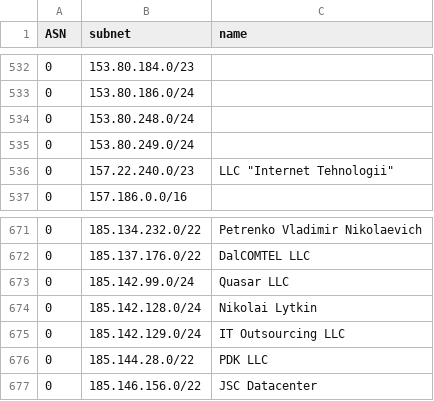
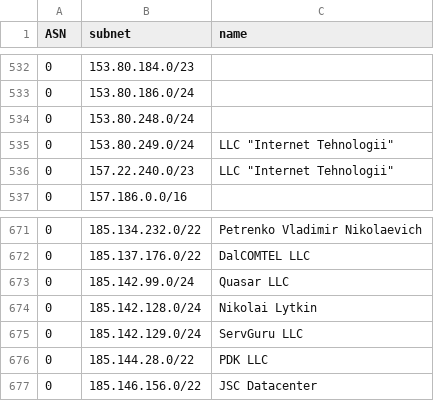
Before and after one commit to esergion/subnets-fetcher, a CSV file: countries/ru/subnets.csv, drawn as a sheet; only a part is shown, gaps mark what is left out; the diff covers the shown part only.

```diff
--- a/countries/ru/subnets.csv
+++ b/countries/ru/subnets.csv
@@ -534,3 +534,3 @@ ASN,subnet,name
 0,153.80.248.0/24,
-0,153.80.249.0/24,
+0,153.80.249.0/24,"LLC ""Internet Tehnologii"""
 0,157.22.240.0/23,"LLC ""Internet Tehnologii"""
@@ -674,3 +674,3 @@ ASN,subnet,name
 0,185.142.128.0/24,Nikolai Lytkin
-0,185.142.129.0/24,IT Outsourcing LLC
+0,185.142.129.0/24,ServGuru LLC
 0,185.144.28.0/22,PDK LLC
```
Also changed, not shown: 3 added rows, 2 removed rows and 1 edited cell elsewhere in this file, 1 other file.
